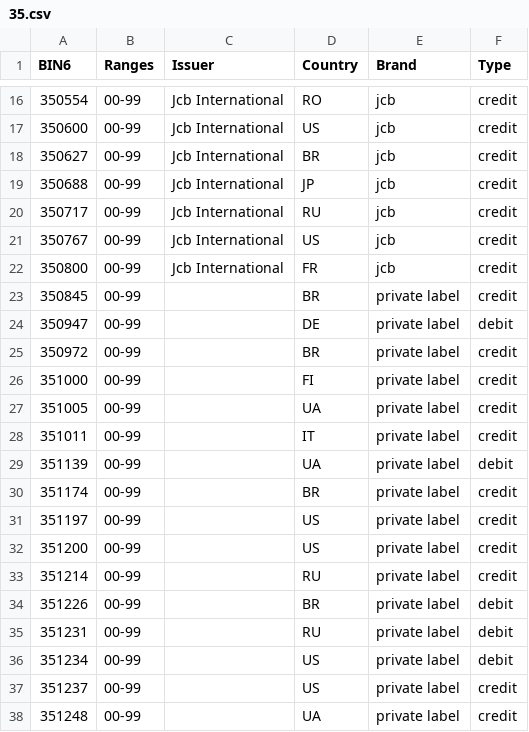
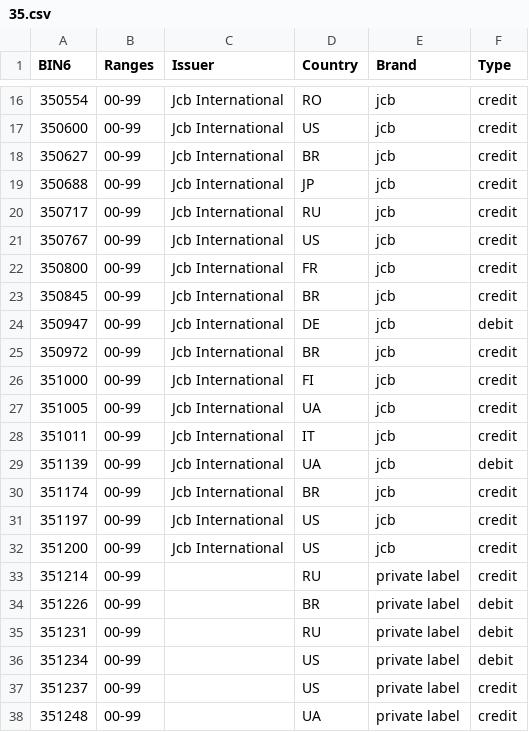
Before and after one commit to Wayproyect/openbiin, a CSV file: functions/data/35.csv, drawn as a sheet; only a part is shown, gaps mark what is left out.

```diff
--- a/functions/data/35.csv
+++ b/functions/data/35.csv
@@ -22,12 +22,12 @@ BIN6,Ranges,Issuer,Country,Brand,Type
 350800,00-99,Jcb International,FR,jcb,credit
-350845,00-99,,BR,private label,credit
-350947,00-99,,DE,private label,debit
-350972,00-99,,BR,private label,credit
-351000,00-99,,FI,private label,credit
-351005,00-99,,UA,private label,credit
-351011,00-99,,IT,private label,credit
-351139,00-99,,UA,private label,debit
-351174,00-99,,BR,private label,credit
-351197,00-99,,US,private label,credit
-351200,00-99,,US,private label,credit
+350845,00-99,Jcb International,BR,jcb,credit
+350947,00-99,Jcb International,DE,jcb,debit
+350972,00-99,Jcb International,BR,jcb,credit
+351000,00-99,Jcb International,FI,jcb,credit
+351005,00-99,Jcb International,UA,jcb,credit
+351011,00-99,Jcb International,IT,jcb,credit
+351139,00-99,Jcb International,UA,jcb,debit
+351174,00-99,Jcb International,BR,jcb,credit
+351197,00-99,Jcb International,US,jcb,credit
+351200,00-99,Jcb International,US,jcb,credit
 351214,00-99,,RU,private label,credit
```
